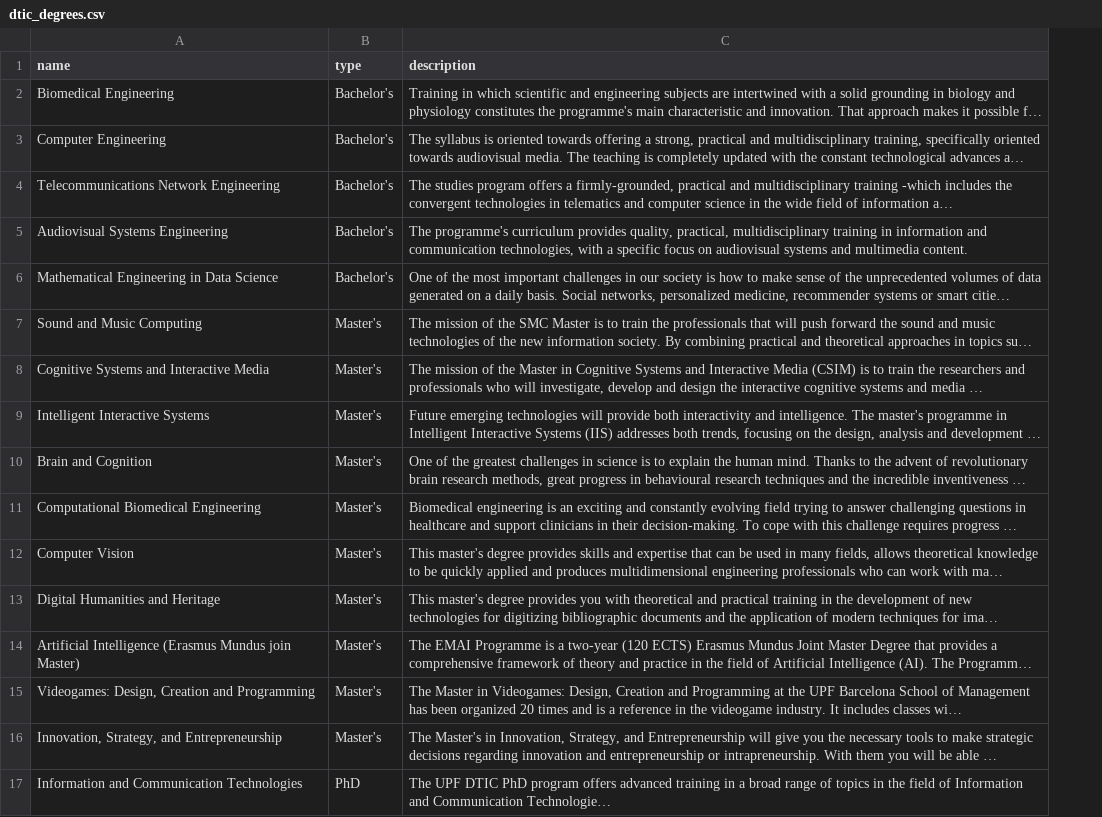
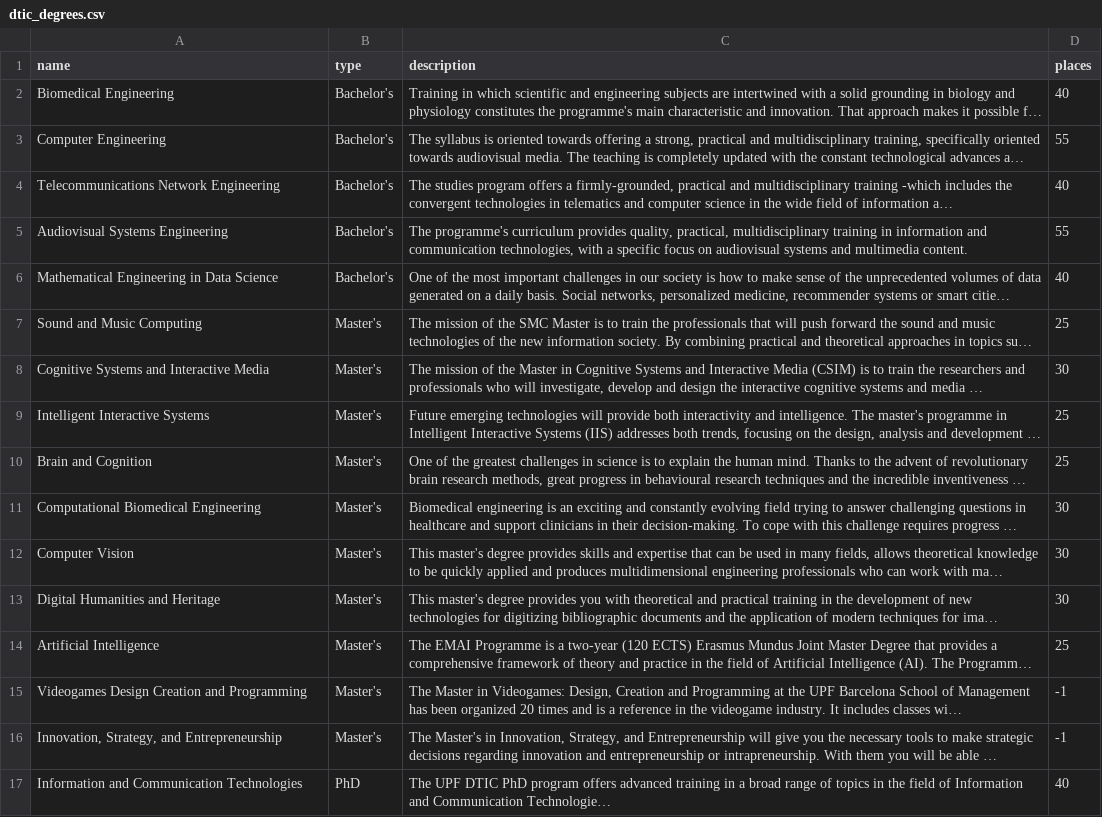
Before and after one commit to SantiDiana1/NLI-Project, a CSV file: rasa/data/dtic_degrees.csv, drawn as a sheet; long unchanged cells end in …; the diff names each change by its address in the sheet, - before the commit and + after, or states it on an @@ line.

Commit message:
fix: add synonyms to degree names + add number of places offered in the description response

```diff
--- a/rasa/data/dtic_degrees.csv
+++ b/rasa/data/dtic_degrees.csv
+column D (places), rows 2-17: 40 | 55 | 40 | 55 | 40 | 25 | 30 | 25 | 25 | 30 | 30 | 30 | 25 | -1 | -1 | 40
-A14 (name): Artificial Intelligence (Erasmus Mundus join Master)
+A14 (name): Artificial Intelligence
-A15 (name): Videogames: Design, Creation and Programming
+A15 (name): Videogames Design Creation and Programming
```
Also changed, not shown: 2 other files.
